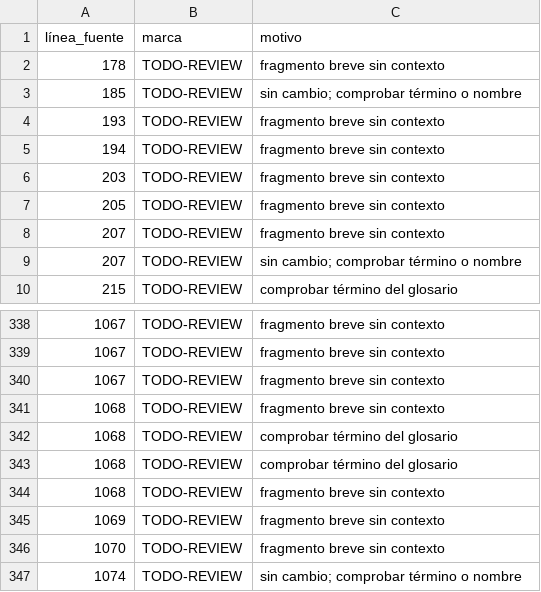
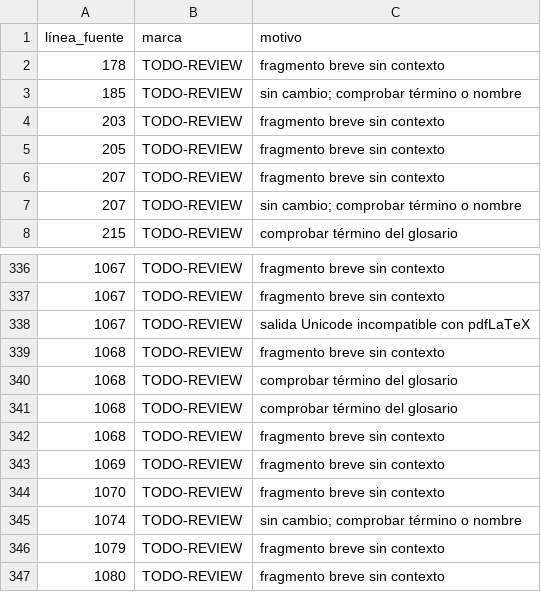
Before and after one commit to Loki-113/agentic-ai-guide-es, a TSV file: translation/source-v3-es/TODO-REVIEW.tsv, drawn as a sheet; only a part is shown, gaps mark what is left out; the shorter side is filled out with more unchanged rows.

Commit message:
translation: normalizar salidas Unicode para pdfLaTeX

```diff
--- a/translation/source-v3-es/TODO-REVIEW.tsv
+++ b/translation/source-v3-es/TODO-REVIEW.tsv
@@ -3,4 +3,2 @@ línea_fuente	marca	motivo
 185	TODO-REVIEW	sin cambio; comprobar término o nombre
-193	TODO-REVIEW	fragmento breve sin contexto
-194	TODO-REVIEW	fragmento breve sin contexto
 203	TODO-REVIEW	fragmento breve sin contexto
@@ -339,3 +337,3 @@ línea_fuente	marca	motivo
 1067	TODO-REVIEW	fragmento breve sin contexto
-1067	TODO-REVIEW	fragmento breve sin contexto
+1067	TODO-REVIEW	salida Unicode incompatible con pdfLaTeX
 1068	TODO-REVIEW	fragmento breve sin contexto
```
Also changed, not shown: 4 other files.
